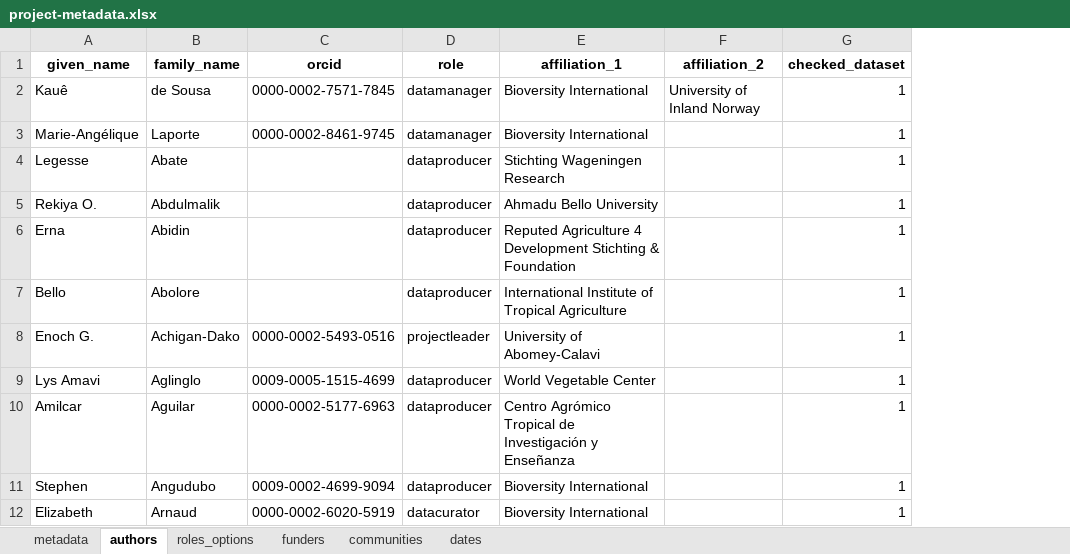
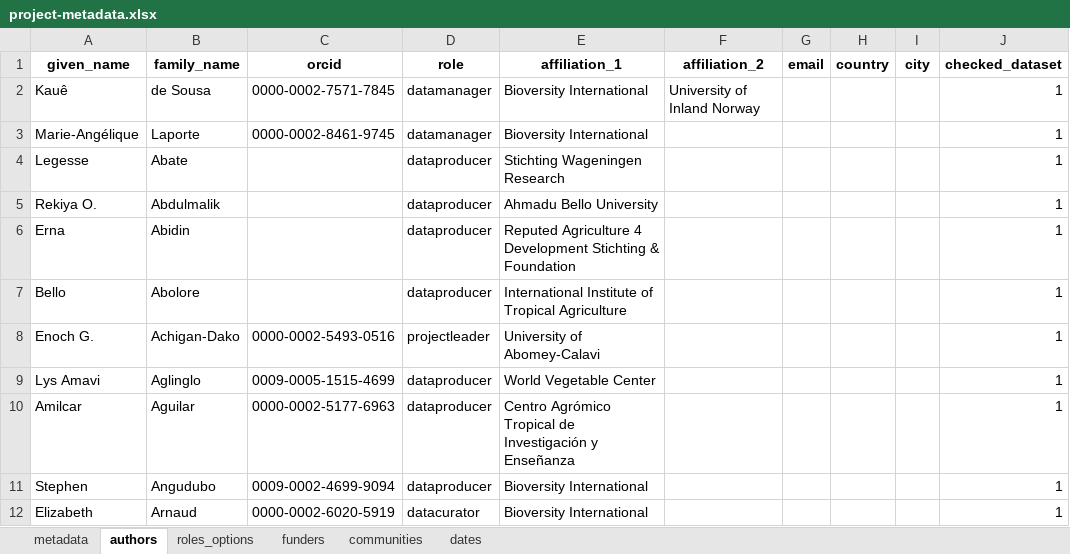
Before and after one commit to AgrDataSci/tricot-data, an Excel workbook: metadata/project-metadata.xlsx, sheet authors, drawn as a sheet; only a part is shown; values as stored, in another font and other column widths than the file's, no borders; the diff names each change by its address in the sheet, - before the commit and + after, or states it on an @@ line.

Commit message:
update-metadata

```diff
--- a/metadata/project-metadata.xlsx (sheet authors)
+++ b/metadata/project-metadata.xlsx (sheet authors)
+column G (email), empty
+column H (country), empty
+column I (city), empty
```
Also changed, not shown: sheet funders, 2 other files.
